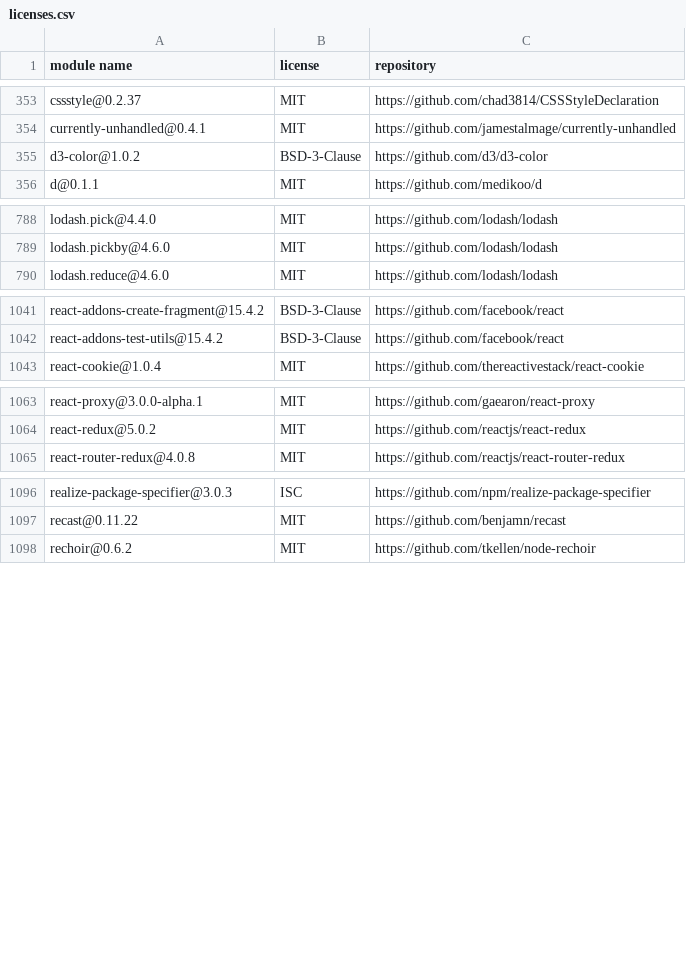
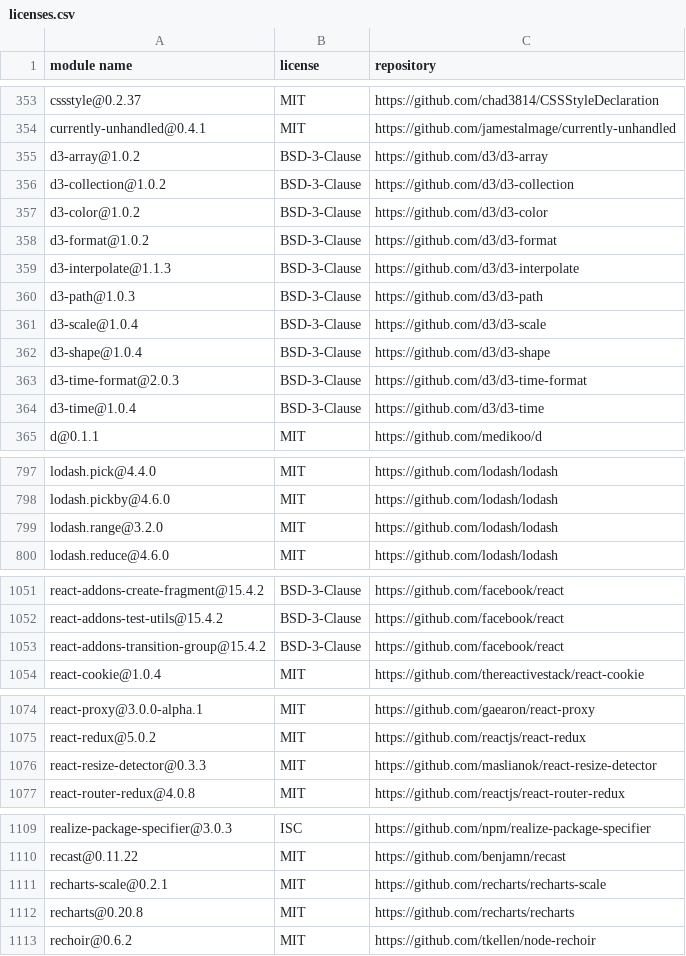
Before and after one commit to MCS-Lite/mcs-lite, a CSV file: docs/licenses.csv, drawn as a sheet; only a part is shown, gaps mark what is left out; the diff covers the shown part only.

Commit message:
docs(licenses): update licenses-checker

```diff
--- a/docs/licenses.csv
+++ b/docs/licenses.csv
@@ -354,3 +354,12 @@
 "currently-unhandled@0.4.1","MIT","https://github.com/jamestalmage/currently-unhandled"
+"d3-array@1.0.2","BSD-3-Clause","https://github.com/d3/d3-array"
+"d3-collection@1.0.2","BSD-3-Clause","https://github.com/d3/d3-collection"
 "d3-color@1.0.2","BSD-3-Clause","https://github.com/d3/d3-color"
+"d3-format@1.0.2","BSD-3-Clause","https://github.com/d3/d3-format"
+"d3-interpolate@1.1.3","BSD-3-Clause","https://github.com/d3/d3-interpolate"
+"d3-path@1.0.3","BSD-3-Clause","https://github.com/d3/d3-path"
+"d3-scale@1.0.4","BSD-3-Clause","https://github.com/d3/d3-scale"
+"d3-shape@1.0.4","BSD-3-Clause","https://github.com/d3/d3-shape"
+"d3-time-format@2.0.3","BSD-3-Clause","https://github.com/d3/d3-time-format"
+"d3-time@1.0.4","BSD-3-Clause","https://github.com/d3/d3-time"
 "d@0.1.1","MIT","https://github.com/medikoo/d"
@@ -789,2 +798,3 @@
 "lodash.pickby@4.6.0","MIT","https://github.com/lodash/lodash"
+"lodash.range@3.2.0","MIT","https://github.com/lodash/lodash"
 "lodash.reduce@4.6.0","MIT","https://github.com/lodash/lodash"
@@ -1042,2 +1052,3 @@
 "react-addons-test-utils@15.4.2","BSD-3-Clause","https://github.com/facebook/react"
+"react-addons-transition-group@15.4.2","BSD-3-Clause","https://github.com/facebook/react"
 "react-cookie@1.0.4","MIT","https://github.com/thereactivestack/react-cookie"
@@ -1064,2 +1075,3 @@
 "react-redux@5.0.2","MIT","https://github.com/reactjs/react-redux"
+"react-resize-detector@0.3.3","MIT","https://github.com/maslianok/react-resize-detector"
 "react-router-redux@4.0.8","MIT","https://github.com/reactjs/react-router-redux"
@@ -1097,2 +1110,4 @@
 "recast@0.11.22","MIT","https://github.com/benjamn/recast"
+"recharts-scale@0.2.1","MIT","https://github.com/recharts/recharts-scale"
+"recharts@0.20.8","MIT","https://github.com/recharts/recharts"
 "rechoir@0.6.2","MIT","https://github.com/tkellen/node-rechoir"
```
Also changed, not shown: 1 added row and 12 edited cells elsewhere in this file.
